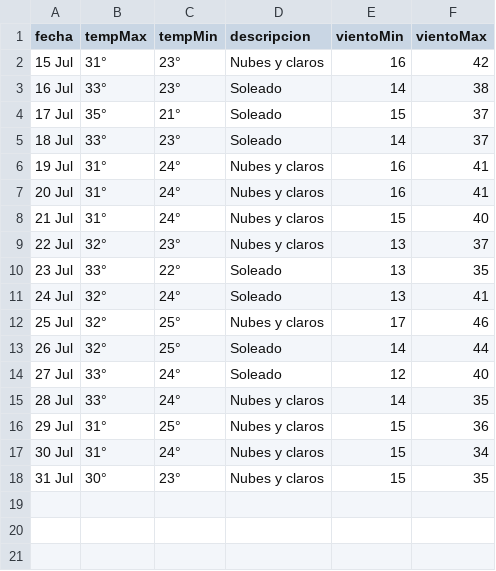
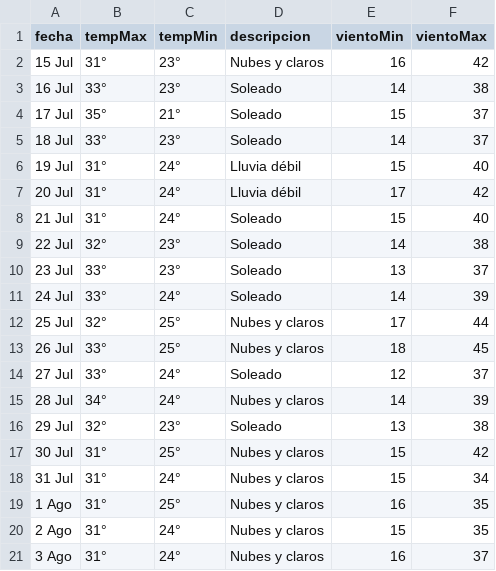
Before and after one commit to Aranda27A/W---Scrapping, a CSV file: WheaterScrap/csv/Wheater History.csv, drawn as a sheet.

Commit message:
Connection of api to procces the data in the cloud

```diff
--- a/WheaterScrap/csv/Wheater History.csv
+++ b/WheaterScrap/csv/Wheater History.csv
@@ -5,14 +5,17 @@
 "18 Jul","33°","23°","Soleado","14","37"
-"19 Jul","31°","24°","Nubes y claros","16","41"
-"20 Jul","31°","24°","Nubes y claros","16","41"
-"21 Jul","31°","24°","Nubes y claros","15","40"
-"22 Jul","32°","23°","Nubes y claros","13","37"
-"23 Jul","33°","22°","Soleado","13","35"
-"24 Jul","32°","24°","Soleado","13","41"
-"25 Jul","32°","25°","Nubes y claros","17","46"
-"26 Jul","32°","25°","Soleado","14","44"
-"27 Jul","33°","24°","Soleado","12","40"
-"28 Jul","33°","24°","Nubes y claros","14","35"
-"29 Jul","31°","25°","Nubes y claros","15","36"
-"30 Jul","31°","24°","Nubes y claros","15","34"
-"31 Jul","30°","23°","Nubes y claros","15","35"
+"19 Jul","31°","24°","Lluvia débil","15","40"
+"20 Jul","31°","24°","Lluvia débil","17","42"
+"21 Jul","31°","24°","Soleado","15","40"
+"22 Jul","32°","23°","Soleado","14","38"
+"23 Jul","33°","23°","Soleado","13","37"
+"24 Jul","33°","24°","Soleado","14","39"
+"25 Jul","32°","25°","Nubes y claros","17","44"
+"26 Jul","33°","25°","Nubes y claros","18","45"
+"27 Jul","33°","24°","Soleado","12","37"
+"28 Jul","34°","24°","Nubes y claros","14","39"
+"29 Jul","32°","23°","Soleado","13","38"
+"30 Jul","31°","25°","Nubes y claros","15","42"
+"31 Jul","31°","24°","Nubes y claros","15","34"
+"1 Ago","31°","25°","Nubes y claros","16","35"
+"2 Ago","31°","24°","Nubes y claros","15","35"
+"3 Ago","31°","24°","Nubes y claros","16","37"
```
Also changed, not shown: WheaterScrap/csv/14daysWheater.csv, 3 other files.
